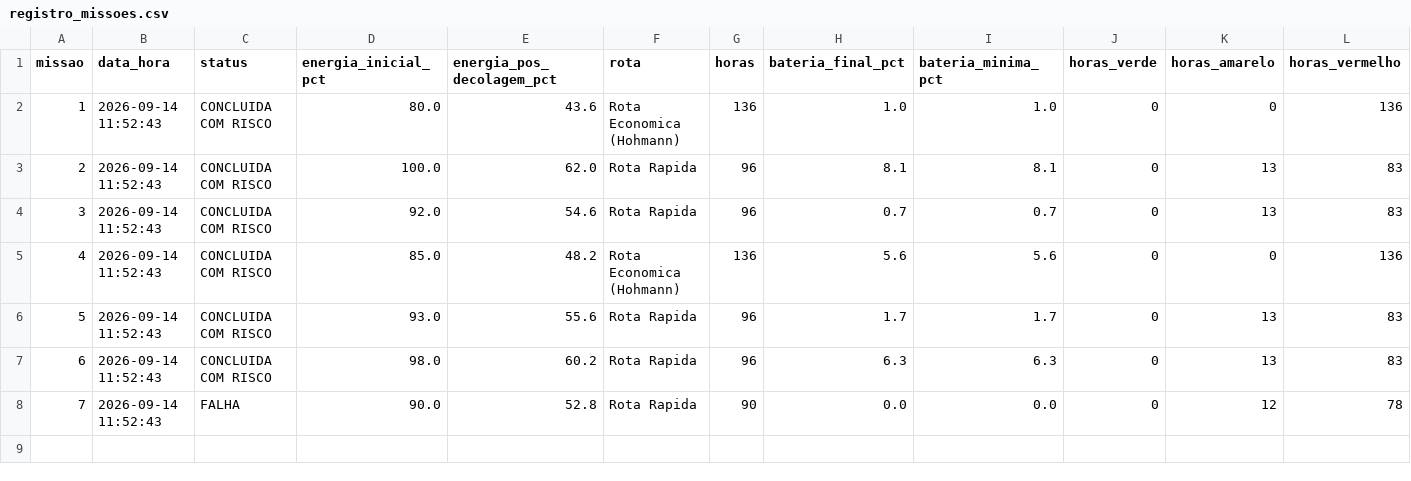
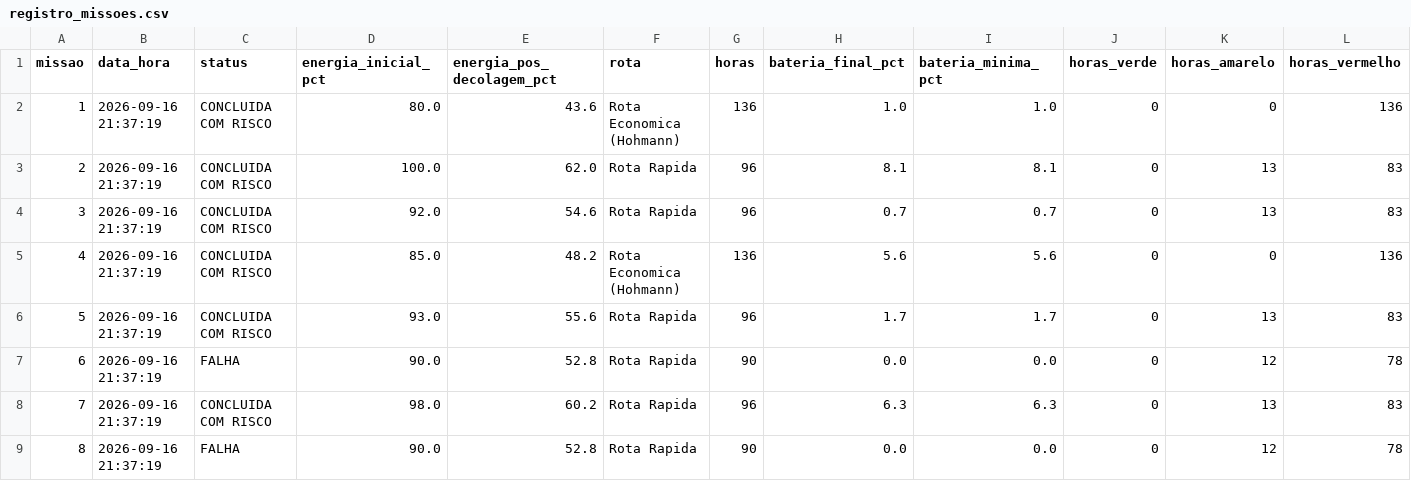
Before and after one commit to MRC888/Aurora-PBL-FIAP, a CSV file: missoes/registro_missoes.csv, drawn as a sheet; only a part is shown; addresses are those after the commit; rows hold the shown columns only; the diff names each change by its address in the sheet, - before the commit and + after, or states it on an @@ line.

```diff
--- a/missoes/registro_missoes.csv
+++ b/missoes/registro_missoes.csv
-B2:B6 (data_hora): 2026-09-14 11:52:43
+B2:B6 (data_hora): 2026-09-16 21:37:19
+row 7: 6 | 2026-09-16 21:37:19 | FALHA | 90.0 | 52.8 | Rota Rapida | 90 | 0.0 | 0.0 | 0 | 12 | 78
@@ column A (missao) renumbered from row 8 down @@
-B8:B9 (data_hora): 2026-09-14 11:52:43
+B8:B9 (data_hora): 2026-09-16 21:37:19
```
Also changed, not shown: cenarios/registro_execucoes.csv, 27 other files.
